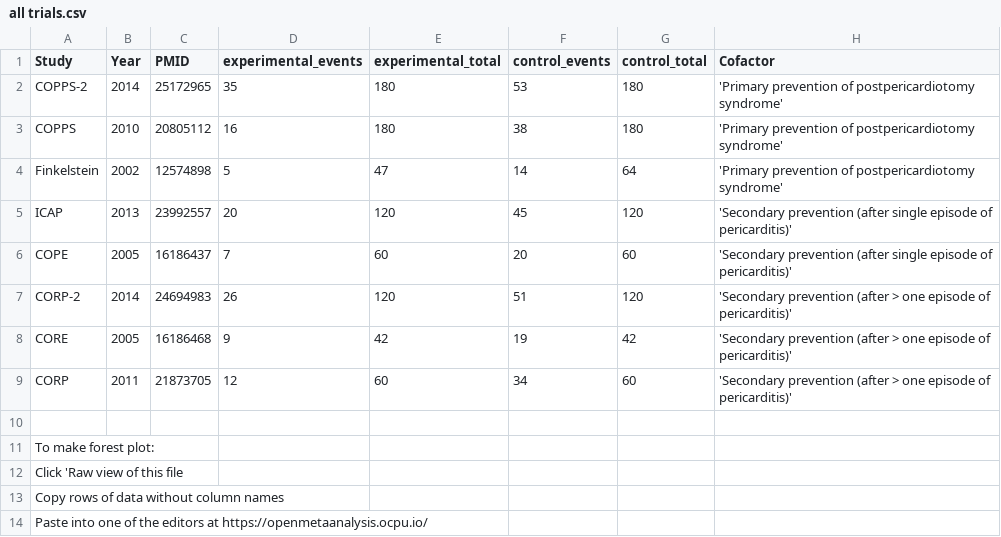
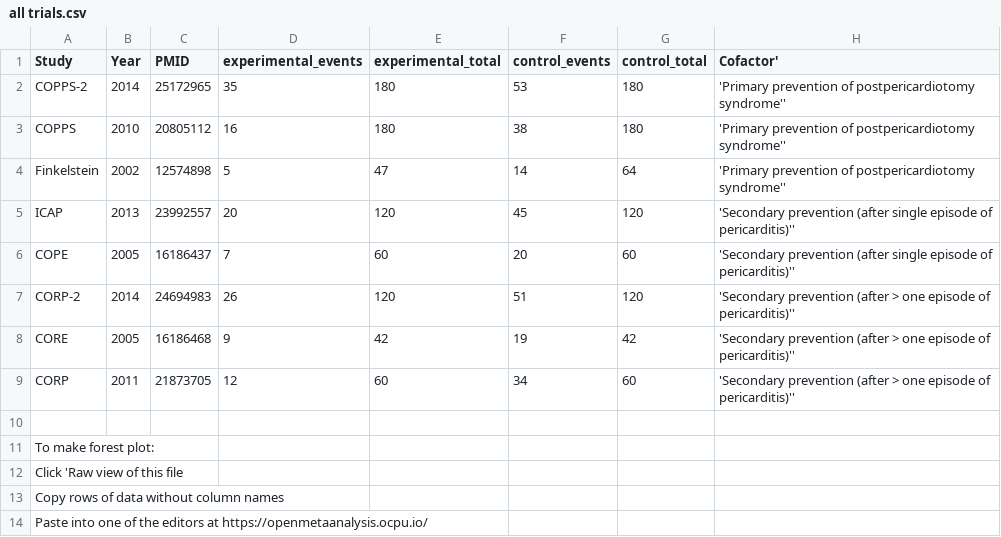
Before and after one commit to openMetaAnalysis/Colchicine-for-Pericarditis, a CSV file: data/all trials.csv, drawn as a sheet.

Commit message:
Update all trials.csv

```diff
--- a/data/all trials.csv
+++ b/data/all trials.csv
@@ -1,10 +1,10 @@
-Study,Year,PMID,experimental_events,experimental_total,control_events,control_total, Cofactor
-COPPS-2,2014,25172965,35,180,53,180, 'Primary prevention of postpericardiotomy syndrome'
-COPPS,2010,20805112,16,180,38,180, 'Primary prevention of postpericardiotomy syndrome'
-Finkelstein,2002,12574898,5,47,14,64, 'Primary prevention of postpericardiotomy syndrome'
-ICAP,2013,23992557,20,120,45,120, 'Secondary prevention (after single episode of pericarditis)'
-COPE,2005,16186437,7,60,20,60, 'Secondary prevention (after single episode of pericarditis)'
-CORP-2,2014,24694983,26,120,51,120, 'Secondary prevention (after > one episode of pericarditis)'
-CORE,2005,16186468,9,42,19,42, 'Secondary prevention (after > one episode of pericarditis)'
-CORP,2011,21873705,12,60,34,60, 'Secondary prevention (after > one episode of pericarditis)'
+Study,Year,PMID,experimental_events,experimental_total,control_events,control_total, Cofactor'
+COPPS-2,2014,25172965,35,180,53,180, 'Primary prevention of postpericardiotomy syndrome''
+COPPS,2010,20805112,16,180,38,180, 'Primary prevention of postpericardiotomy syndrome''
+Finkelstein,2002,12574898,5,47,14,64, 'Primary prevention of postpericardiotomy syndrome''
+ICAP,2013,23992557,20,120,45,120, 'Secondary prevention (after single episode of pericarditis)''
+COPE,2005,16186437,7,60,20,60, 'Secondary prevention (after single episode of pericarditis)''
+CORP-2,2014,24694983,26,120,51,120, 'Secondary prevention (after > one episode of pericarditis)''
+CORE,2005,16186468,9,42,19,42, 'Secondary prevention (after > one episode of pericarditis)''
+CORP,2011,21873705,12,60,34,60, 'Secondary prevention (after > one episode of pericarditis)''
 ,,,,,,,,
```
